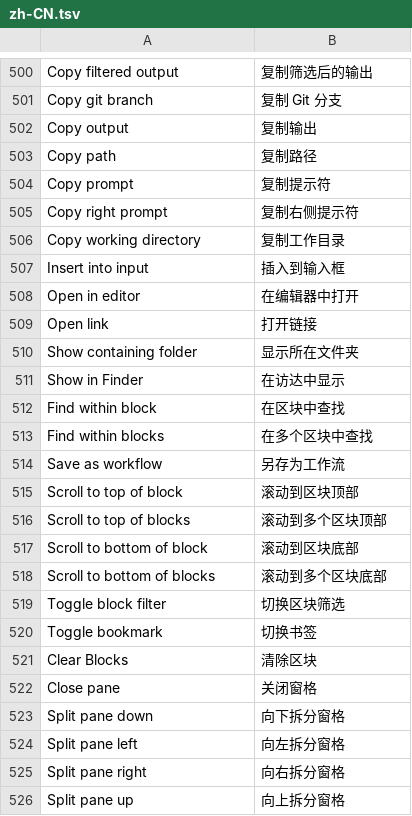
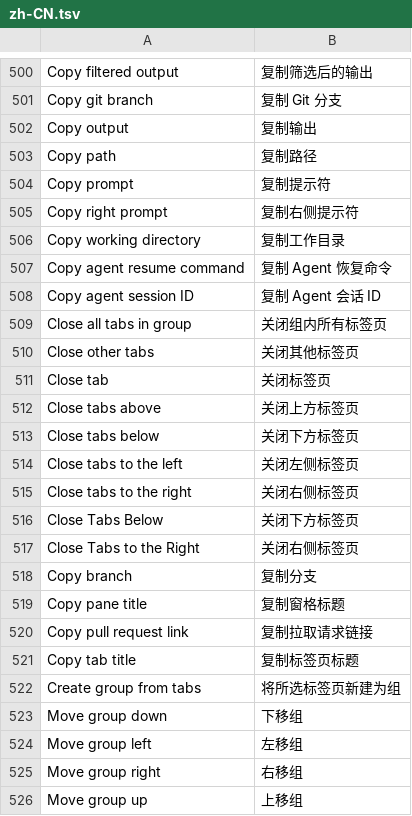
Before and after one commit to jieyuexing/warp-flash, a TSV file: crates/warp_i18n/locales/zh-CN.tsv, drawn as a sheet; only a part is shown, gaps mark what is left out; the shorter side is filled out with more unchanged rows; the diff covers the shown part only.

Commit message:
feat(tabs): copy external agent session details

```diff
--- a/crates/warp_i18n/locales/zh-CN.tsv
+++ b/crates/warp_i18n/locales/zh-CN.tsv
@@ -506 +506,21 @@ Copy right prompt	复制右侧提示符
 Copy working directory	复制工作目录
+Copy agent resume command	复制 Agent 恢复命令
+Copy agent session ID	复制 Agent 会话 ID
+Close all tabs in group	关闭组内所有标签页
+Close other tabs	关闭其他标签页
+Close tab	关闭标签页
+Close tabs above	关闭上方标签页
+Close tabs below	关闭下方标签页
+Close tabs to the left	关闭左侧标签页
+Close tabs to the right	关闭右侧标签页
+Close Tabs Below	关闭下方标签页
+Close Tabs to the Right	关闭右侧标签页
+Copy branch	复制分支
+Copy pane title	复制窗格标题
+Copy pull request link	复制拉取请求链接
+Copy tab title	复制标签页标题
+Create group from tabs	将所选标签页新建为组
+Move group down	下移组
+Move group left	左移组
+Move group right	右移组
+Move group up	上移组
```
Also changed, not shown: 22 added rows elsewhere in this file, 4 other files.
